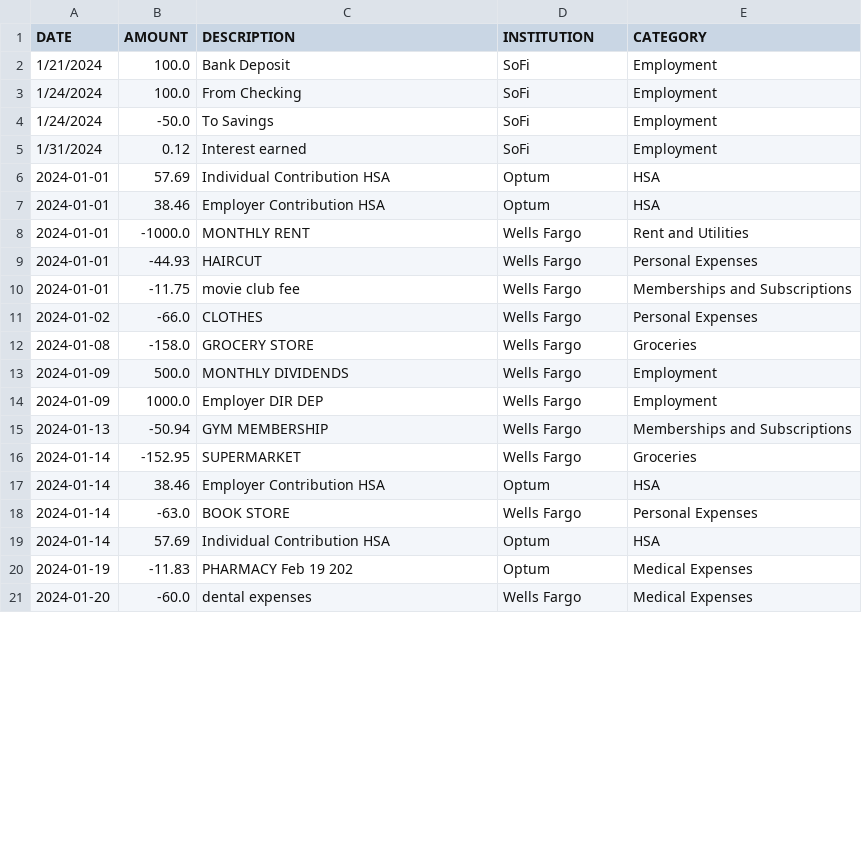
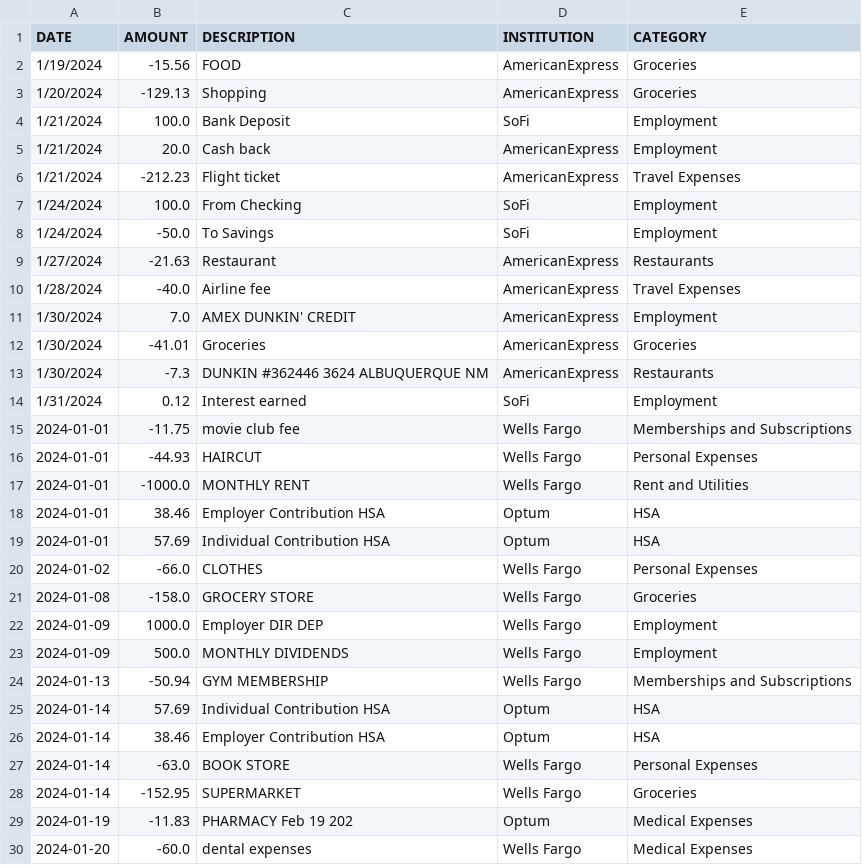
Before and after one commit to diegosol127/FinanceTools, a CSV file: Outputs/Sorted_Transactions_2024_01.csv, drawn as a sheet; only a part is shown; the diff covers the shown part only.

Commit message:
Create parser for Amex transactions and update classification data

```diff
--- a/Outputs/Sorted_Transactions_2024_01.csv
+++ b/Outputs/Sorted_Transactions_2024_01.csv
@@ -1,20 +1,29 @@
 DATE,AMOUNT,DESCRIPTION,INSTITUTION,CATEGORY
+1/19/2024,-15.56,FOOD,AmericanExpress,Groceries
+1/20/2024,-129.13,Shopping,AmericanExpress,Groceries
 1/21/2024,100.0,Bank Deposit,SoFi,Employment
+1/21/2024,20.0,Cash back,AmericanExpress,Employment
+1/21/2024,-212.23,Flight ticket,AmericanExpress,Travel Expenses
 1/24/2024,100.0,From Checking,SoFi,Employment
 1/24/2024,-50.0,To Savings,SoFi,Employment
+1/27/2024,-21.63,Restaurant,AmericanExpress,Restaurants
+1/28/2024,-40.0,Airline fee,AmericanExpress,Travel Expenses
+1/30/2024,7.0,AMEX DUNKIN' CREDIT,AmericanExpress,Employment
+1/30/2024,-41.01,Groceries,AmericanExpress,Groceries
+1/30/2024,-7.3,DUNKIN #362446 3624 ALBUQUERQUE         NM,AmericanExpress,Restaurants
 1/31/2024,0.12,Interest earned,SoFi,Employment
+2024-01-01,-11.75,movie club fee,Wells Fargo,Memberships and Subscriptions
+2024-01-01,-44.93,HAIRCUT,Wells Fargo,Personal Expenses
+2024-01-01,-1000.0,MONTHLY RENT,Wells Fargo,Rent and Utilities
+2024-01-01,38.46,Employer Contribution HSA,Optum,HSA
 2024-01-01,57.69,Individual Contribution HSA,Optum,HSA
-2024-01-01,38.46,Employer Contribution HSA,Optum,HSA
-2024-01-01,-1000.0,MONTHLY RENT,Wells Fargo,Rent and Utilities
-2024-01-01,-44.93,HAIRCUT,Wells Fargo,Personal Expenses
-2024-01-01,-11.75,movie club fee,Wells Fargo,Memberships and Subscriptions
 2024-01-02,-66.0,CLOTHES,Wells Fargo,Personal Expenses
 2024-01-08,-158.0,GROCERY STORE,Wells Fargo,Groceries
+2024-01-09,1000.0,Employer DIR DEP,Wells Fargo,Employment
 2024-01-09,500.0,MONTHLY DIVIDENDS,Wells Fargo,Employment
-2024-01-09,1000.0,Employer DIR DEP,Wells Fargo,Employment
 2024-01-13,-50.94,GYM MEMBERSHIP,Wells Fargo,Memberships and Subscriptions
-2024-01-14,-152.95,SUPERMARKET,Wells Fargo,Groceries
+2024-01-14,57.69,Individual Contribution HSA,Optum,HSA
 2024-01-14,38.46,Employer Contribution HSA,Optum,HSA
 2024-01-14,-63.0,BOOK STORE,Wells Fargo,Personal Expenses
-2024-01-14,57.69,Individual Contribution HSA,Optum,HSA
+2024-01-14,-152.95,SUPERMARKET,Wells Fargo,Groceries
 2024-01-19,-11.83,PHARMACY Feb 19 202,Optum,Medical Expenses
```
Also changed, not shown: 4 moved rows and 1 edited cell elsewhere in this file, 5 other files.
